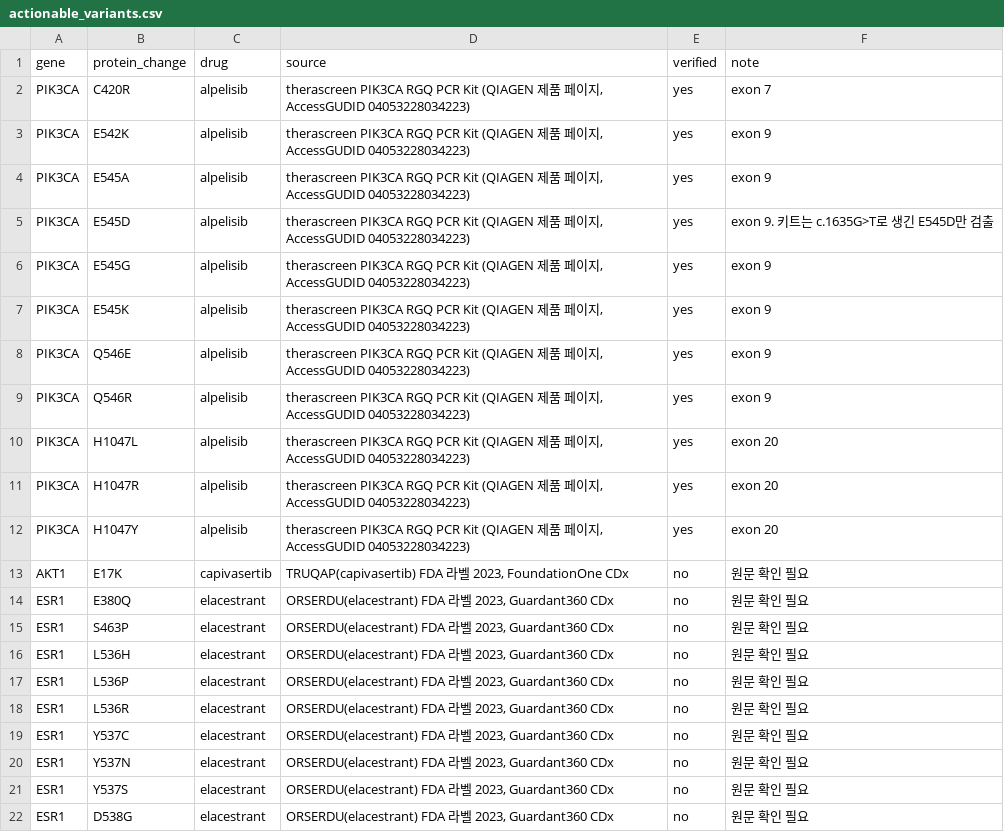
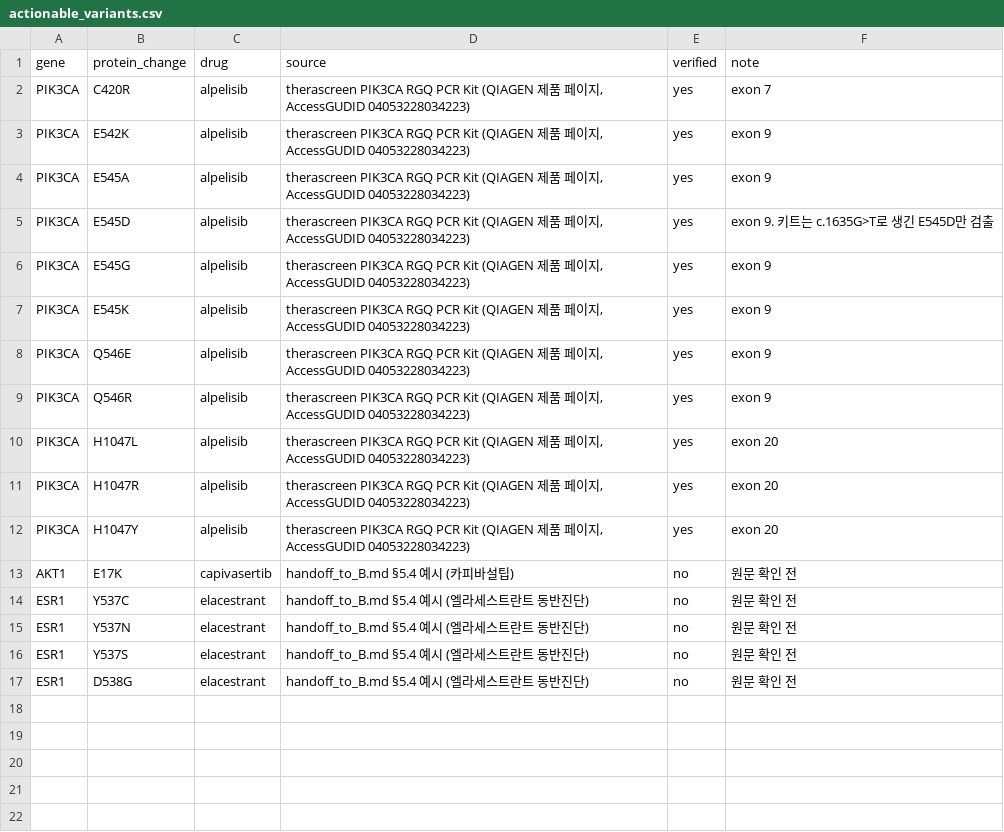
Before and after one commit to Br-CDSS-Konyang-University-bootcamp/prescription_model_breast_cancer, a CSV file: src/biomarker/actionable_variants.csv, drawn as a sheet.

```diff
--- a/src/biomarker/actionable_variants.csv
+++ b/src/biomarker/actionable_variants.csv
@@ -12,11 +12,6 @@ PIK3CA,H1047R,alpelisib,"therascreen PIK3CA RGQ PCR Kit (QIAGEN 제품 페이지
 PIK3CA,H1047Y,alpelisib,"therascreen PIK3CA RGQ PCR Kit (QIAGEN 제품 페이지, AccessGUDID 04053228034223)",yes,exon 20
-AKT1,E17K,capivasertib,"TRUQAP(capivasertib) FDA 라벨 2023, FoundationOne CDx",no,원문 확인 필요
-ESR1,E380Q,elacestrant,"ORSERDU(elacestrant) FDA 라벨 2023, Guardant360 CDx",no,원문 확인 필요
-ESR1,S463P,elacestrant,"ORSERDU(elacestrant) FDA 라벨 2023, Guardant360 CDx",no,원문 확인 필요
-ESR1,L536H,elacestrant,"ORSERDU(elacestrant) FDA 라벨 2023, Guardant360 CDx",no,원문 확인 필요
-ESR1,L536P,elacestrant,"ORSERDU(elacestrant) FDA 라벨 2023, Guardant360 CDx",no,원문 확인 필요
-ESR1,L536R,elacestrant,"ORSERDU(elacestrant) FDA 라벨 2023, Guardant360 CDx",no,원문 확인 필요
-ESR1,Y537C,elacestrant,"ORSERDU(elacestrant) FDA 라벨 2023, Guardant360 CDx",no,원문 확인 필요
-ESR1,Y537N,elacestrant,"ORSERDU(elacestrant) FDA 라벨 2023, Guardant360 CDx",no,원문 확인 필요
-ESR1,Y537S,elacestrant,"ORSERDU(elacestrant) FDA 라벨 2023, Guardant360 CDx",no,원문 확인 필요
-ESR1,D538G,elacestrant,"ORSERDU(elacestrant) FDA 라벨 2023, Guardant360 CDx",no,원문 확인 필요
+AKT1,E17K,capivasertib,handoff_to_B.md §5.4 예시 (카피바설팁),no,원문 확인 전
+ESR1,Y537C,elacestrant,handoff_to_B.md §5.4 예시 (엘라세스트란트 동반진단),no,원문 확인 전
+ESR1,Y537N,elacestrant,handoff_to_B.md §5.4 예시 (엘라세스트란트 동반진단),no,원문 확인 전
+ESR1,Y537S,elacestrant,handoff_to_B.md §5.4 예시 (엘라세스트란트 동반진단),no,원문 확인 전
+ESR1,D538G,elacestrant,handoff_to_B.md §5.4 예시 (엘라세스트란트 동반진단),no,원문 확인 전
```
Also changed, not shown: 8 other files.
